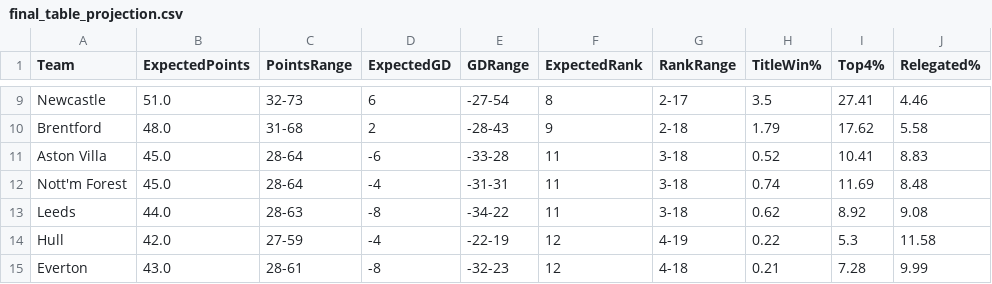
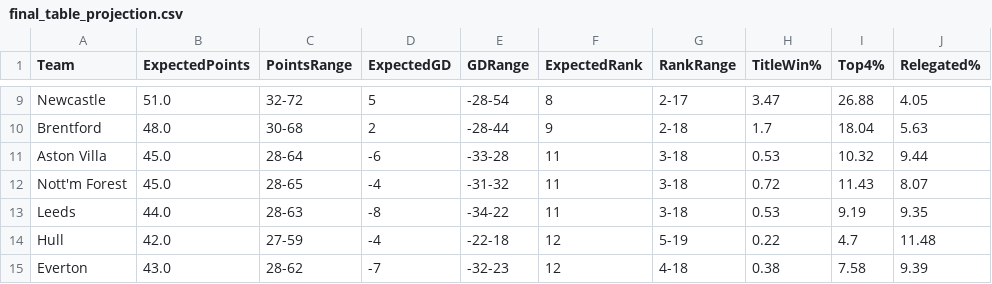
Before and after one commit to kiganyamburu/EPL-Season-Predictor, a CSV file: output/final_table_projection.csv, drawn as a sheet; only a part is shown, gaps mark what is left out; the diff covers the shown part only; the diff names each change by its address in the sheet, - before the commit and + after, or states it on an @@ line.

```diff
--- a/output/final_table_projection.csv
+++ b/output/final_table_projection.csv
-C9 (PointsRange): 32-73
+C9 (PointsRange): 32-72
-D9 (ExpectedGD): 6
+D9 (ExpectedGD): 5
-E9 (GDRange): -27-54
+E9 (GDRange): -28-54
-H9 (TitleWin%): 3.5
+H9 (TitleWin%): 3.47
-I9 (Top4%): 27.41
+I9 (Top4%): 26.88
-J9 (Relegated%): 4.46
+J9 (Relegated%): 4.05
-C10 (PointsRange): 31-68
+C10 (PointsRange): 30-68
-E10 (GDRange): -28-43
+E10 (GDRange): -28-44
-H10 (TitleWin%): 1.79
+H10 (TitleWin%): 1.7
-I10 (Top4%): 17.62
+I10 (Top4%): 18.04
-J10 (Relegated%): 5.58
+J10 (Relegated%): 5.63
-H11 (TitleWin%): 0.52
+H11 (TitleWin%): 0.53
-I11 (Top4%): 10.41
+I11 (Top4%): 10.32
-J11 (Relegated%): 8.83
+J11 (Relegated%): 9.44
-C12 (PointsRange): 28-64
+C12 (PointsRange): 28-65
-E12 (GDRange): -31-31
+E12 (GDRange): -31-32
-H12 (TitleWin%): 0.74
+H12 (TitleWin%): 0.72
-I12 (Top4%): 11.69
+I12 (Top4%): 11.43
-J12 (Relegated%): 8.48
+J12 (Relegated%): 8.07
-H13 (TitleWin%): 0.62
+H13 (TitleWin%): 0.53
-I13 (Top4%): 8.92
+I13 (Top4%): 9.19
-J13 (Relegated%): 9.08
+J13 (Relegated%): 9.35
-E14 (GDRange): -22-19
+E14 (GDRange): -22-18
-G14 (RankRange): 4-19
+G14 (RankRange): 5-19
-I14 (Top4%): 5.3
+I14 (Top4%): 4.7
-J14 (Relegated%): 11.58
+J14 (Relegated%): 11.48
-C15 (PointsRange): 28-61
+C15 (PointsRange): 28-62
-D15 (ExpectedGD): -8
+D15 (ExpectedGD): -7
-H15 (TitleWin%): 0.21
+H15 (TitleWin%): 0.38
-I15 (Top4%): 7.28
+I15 (Top4%): 7.58
-J15 (Relegated%): 9.99
+J15 (Relegated%): 9.39
```
Also changed, not shown: 50 edited cells elsewhere in this file, output/predictions.csv.
